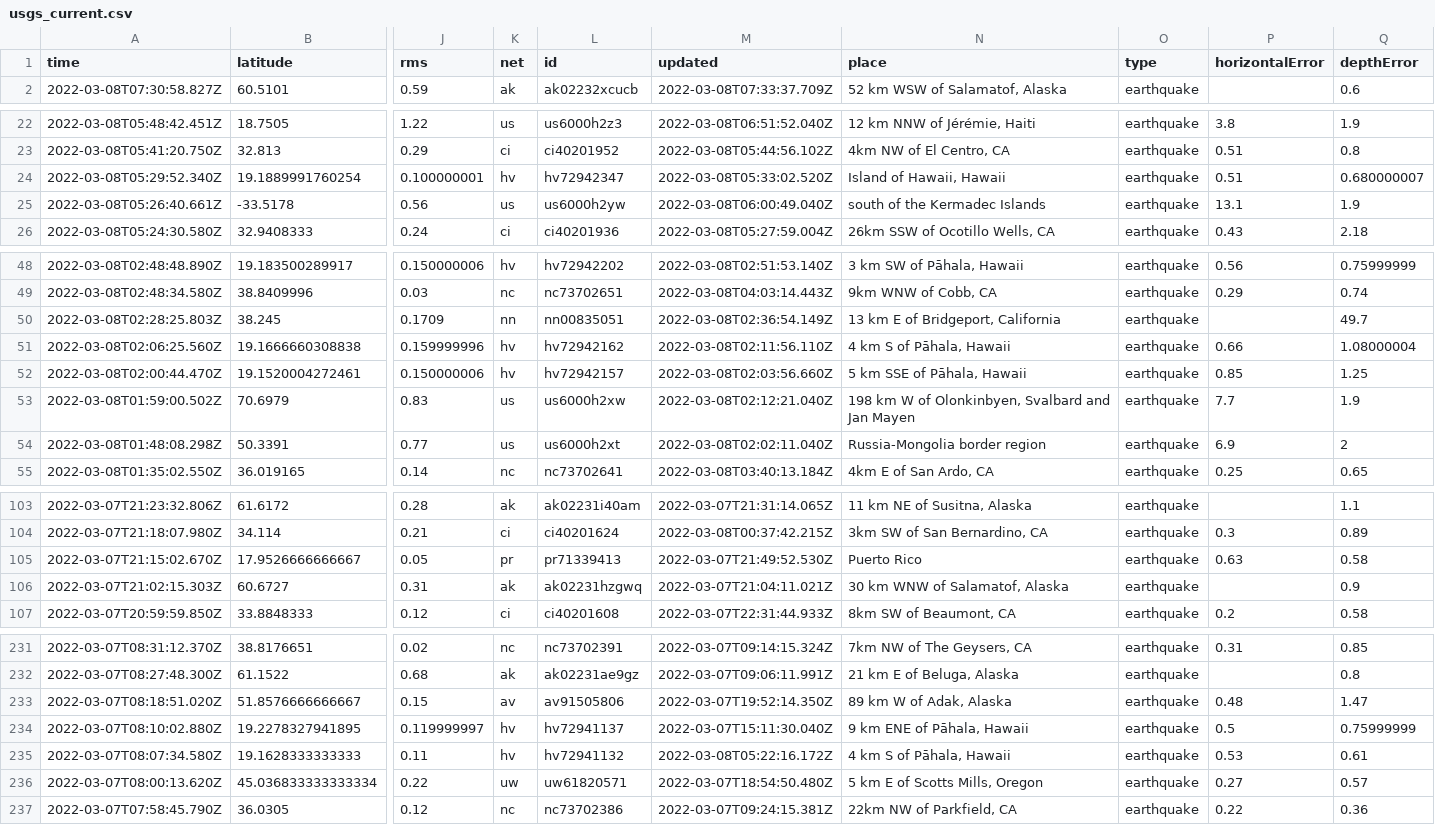
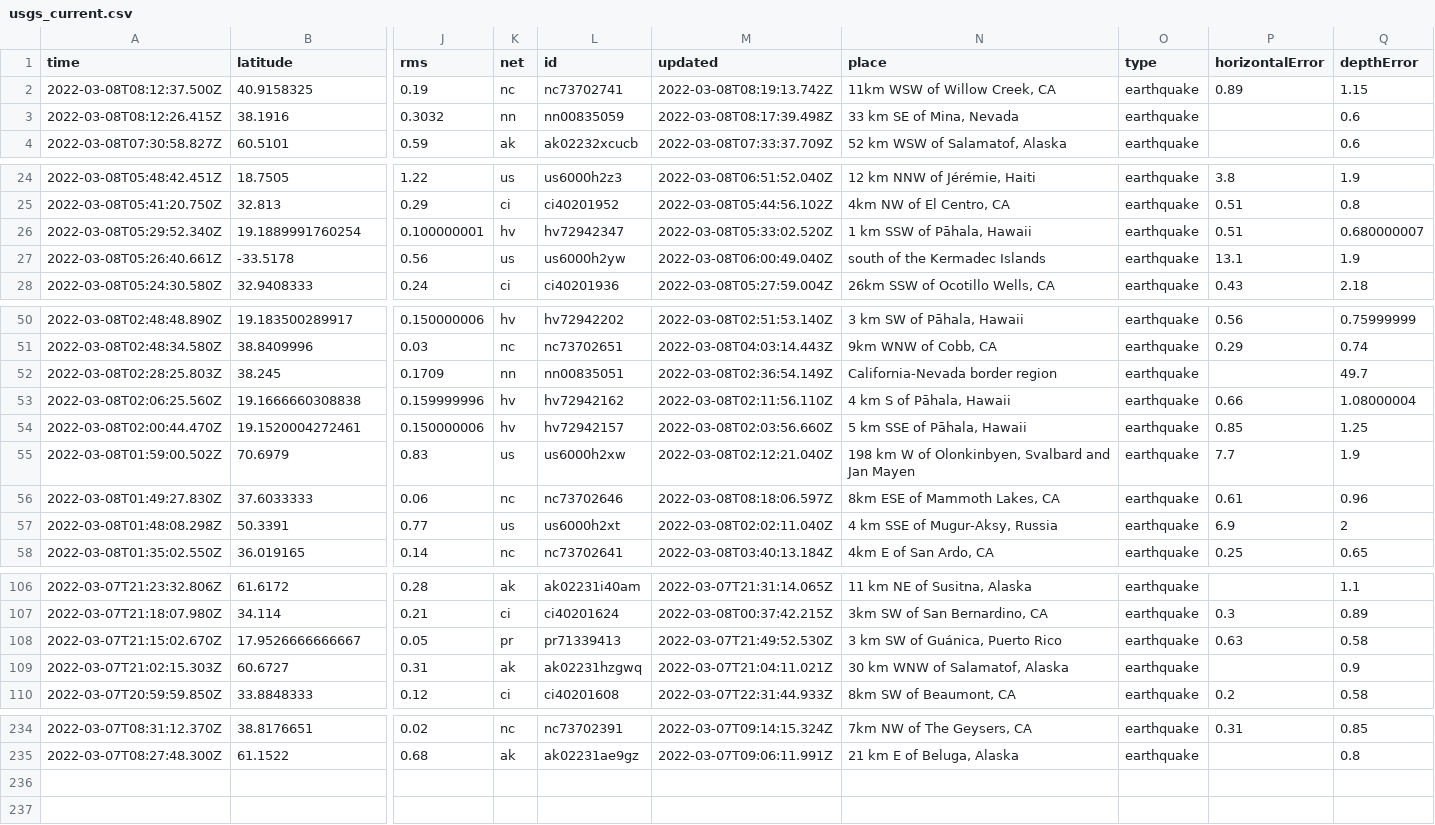
Before and after one commit to rachelll4/git-actions-nicar, a CSV file: usgs_current.csv, drawn as a sheet; only a part is shown, gaps mark what is left out; removed rows and columns are numbered as before the commit, all else as after; rows hold the shown columns only; the diff covers the shown part only; the diff names each change by its address in the sheet, - before the commit and + after, or states it on an @@ line.

```diff
--- a/usgs_current.csv
+++ b/usgs_current.csv
+row 2: 2022-03-08T08:12:37.500Z | 40.9158325 | 0.19 | nc | nc73702741 | 2022-03-08T08:19:13.742Z | 11km WSW of Willow Creek, CA | earthquake | 0.89 | 1.15
+row 3: 2022-03-08T08:12:26.415Z | 38.1916 | 0.3032 | nn | nn00835059 | 2022-03-08T08:17:39.498Z | 33 km SE of Mina, Nevada | earthquake |  | 0.6
-N26 (place): Island of Hawaii, Hawaii
+N26 (place): 1 km SSW of Pāhala, Hawaii
-N52 (place): 13 km E of Bridgeport, California
+N52 (place): California-Nevada border region
+row 56: 2022-03-08T01:49:27.830Z | 37.6033333 | 0.06 | nc | nc73702646 | 2022-03-08T08:18:06.597Z | 8km ESE of Mammoth Lakes, CA | earthquake | 0.61 | 0.96
-N57 (place): Russia-Mongolia border region
+N57 (place): 4 km SSE of Mugur-Aksy, Russia
-N108 (place): Puerto Rico
+N108 (place): 3 km SW of Guánica, Puerto Rico
-row 233: 2022-03-07T08:18:51.020Z | 51.8576666666667 | 0.15 | av | av91505806 | 2022-03-07T19:52:14.350Z | 89 km W of Adak, Alaska | earthquake | 0.48 | 1.47
-row 234: 2022-03-07T08:10:02.880Z | 19.2278327941895 | 0.119999997 | hv | hv72941137 | 2022-03-07T15:11:30.040Z | 9 km ENE of Pāhala, Hawaii | earthquake | 0.5 | 0.75999999
-row 235: 2022-03-07T08:07:34.580Z | 19.1628333333333 | 0.11 | hv | hv72941132 | 2022-03-08T05:22:16.172Z | 4 km S of Pāhala, Hawaii | earthquake | 0.53 | 0.61
-row 236: 2022-03-07T08:00:13.620Z | 45.036833333333334 | 0.22 | uw | uw61820571 | 2022-03-07T18:54:50.480Z | 5 km E of Scotts Mills, Oregon | earthquake | 0.27 | 0.57
-row 237: 2022-03-07T07:58:45.790Z | 36.0305 | 0.12 | nc | nc73702386 | 2022-03-07T09:24:15.381Z | 22km NW of Parkfield, CA | earthquake | 0.22 | 0.36
```
Also changed, not shown: 4 edited cells elsewhere in this file, 1 other file.
